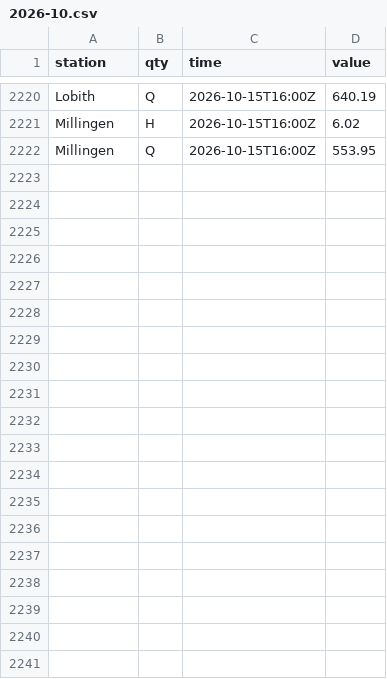
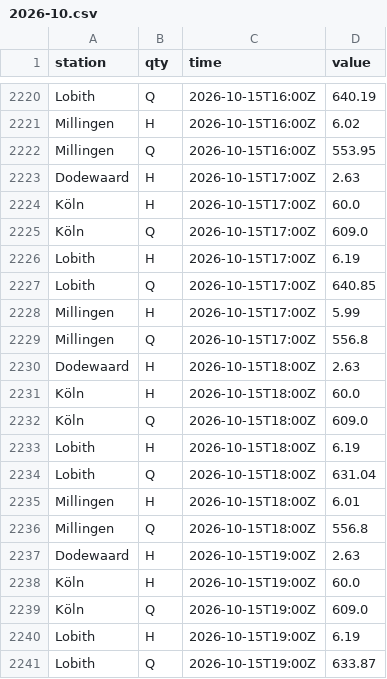
Before and after one commit to JuliOver202/rhine-monitor, a CSV file: data/observations/2026-10.csv, drawn as a sheet; only a part is shown, gaps mark what is left out; the diff covers the shown part only.

```diff
--- a/data/observations/2026-10.csv
+++ b/data/observations/2026-10.csv
@@ -2222 +2222,20 @@ Millingen,H,2026-10-15T16:00Z,6.02
 Millingen,Q,2026-10-15T16:00Z,553.95
+Dodewaard,H,2026-10-15T17:00Z,2.63
+Köln,H,2026-10-15T17:00Z,60.0
+Köln,Q,2026-10-15T17:00Z,609.0
+Lobith,H,2026-10-15T17:00Z,6.19
+Lobith,Q,2026-10-15T17:00Z,640.85
+Millingen,H,2026-10-15T17:00Z,5.99
+Millingen,Q,2026-10-15T17:00Z,556.8
+Dodewaard,H,2026-10-15T18:00Z,2.63
+Köln,H,2026-10-15T18:00Z,60.0
+Köln,Q,2026-10-15T18:00Z,609.0
+Lobith,H,2026-10-15T18:00Z,6.19
+Lobith,Q,2026-10-15T18:00Z,631.04
+Millingen,H,2026-10-15T18:00Z,6.01
+Millingen,Q,2026-10-15T18:00Z,556.8
+Dodewaard,H,2026-10-15T19:00Z,2.63
+Köln,H,2026-10-15T19:00Z,60.0
+Köln,Q,2026-10-15T19:00Z,609.0
+Lobith,H,2026-10-15T19:00Z,6.19
+Lobith,Q,2026-10-15T19:00Z,633.87
```
Also changed, not shown: 9 added rows elsewhere in this file.
